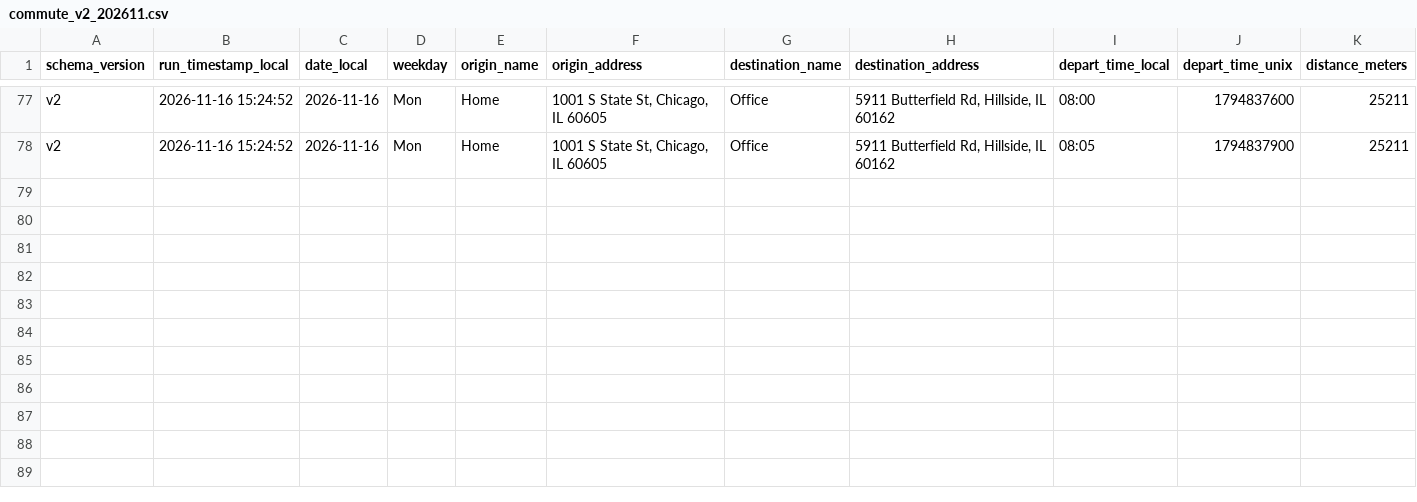
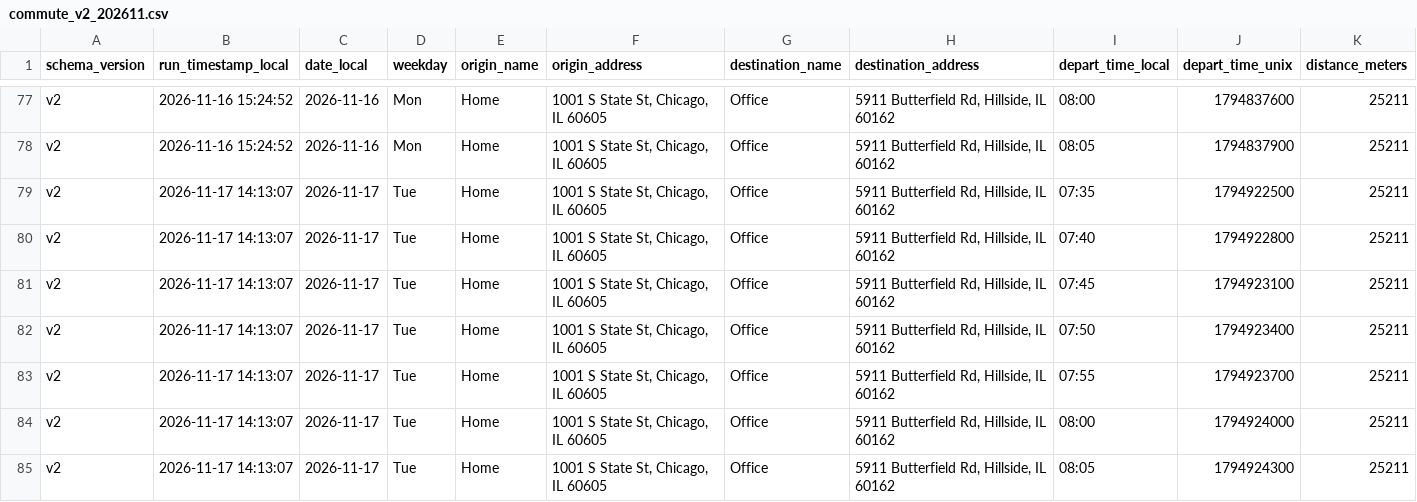
Before and after one commit to wzhou229-dotcom/Commute2, a CSV file: data/commute_v2_202611.csv, drawn as a sheet; only a part is shown, gaps mark what is left out; rows hold the shown columns only; the diff names each change by its address in the sheet, - before the commit and + after, or states it on an @@ line.

```diff
--- a/data/commute_v2_202611.csv
+++ b/data/commute_v2_202611.csv
+row 79: v2 | 2026-11-17 14:13:07 | 2026-11-17 | Tue | Home | 1001 S State St, Chicago, IL 60605 | Office | 5911 Butterfield Rd, Hillside, IL 60162 | 07:35 | 1794922500 | 25211
+row 80: v2 | 2026-11-17 14:13:07 | 2026-11-17 | Tue | Home | 1001 S State St, Chicago, IL 60605 | Office | 5911 Butterfield Rd, Hillside, IL 60162 | 07:40 | 1794922800 | 25211
+row 81: v2 | 2026-11-17 14:13:07 | 2026-11-17 | Tue | Home | 1001 S State St, Chicago, IL 60605 | Office | 5911 Butterfield Rd, Hillside, IL 60162 | 07:45 | 1794923100 | 25211
+row 82: v2 | 2026-11-17 14:13:07 | 2026-11-17 | Tue | Home | 1001 S State St, Chicago, IL 60605 | Office | 5911 Butterfield Rd, Hillside, IL 60162 | 07:50 | 1794923400 | 25211
+row 83: v2 | 2026-11-17 14:13:07 | 2026-11-17 | Tue | Home | 1001 S State St, Chicago, IL 60605 | Office | 5911 Butterfield Rd, Hillside, IL 60162 | 07:55 | 1794923700 | 25211
+row 84: v2 | 2026-11-17 14:13:07 | 2026-11-17 | Tue | Home | 1001 S State St, Chicago, IL 60605 | Office | 5911 Butterfield Rd, Hillside, IL 60162 | 08:00 | 1794924000 | 25211
+row 85: v2 | 2026-11-17 14:13:07 | 2026-11-17 | Tue | Home | 1001 S State St, Chicago, IL 60605 | Office | 5911 Butterfield Rd, Hillside, IL 60162 | 08:05 | 1794924300 | 25211
```
